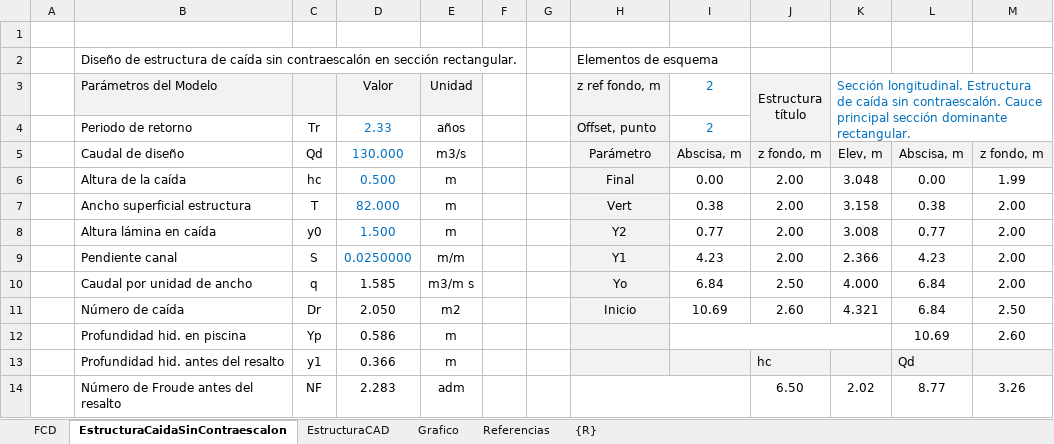
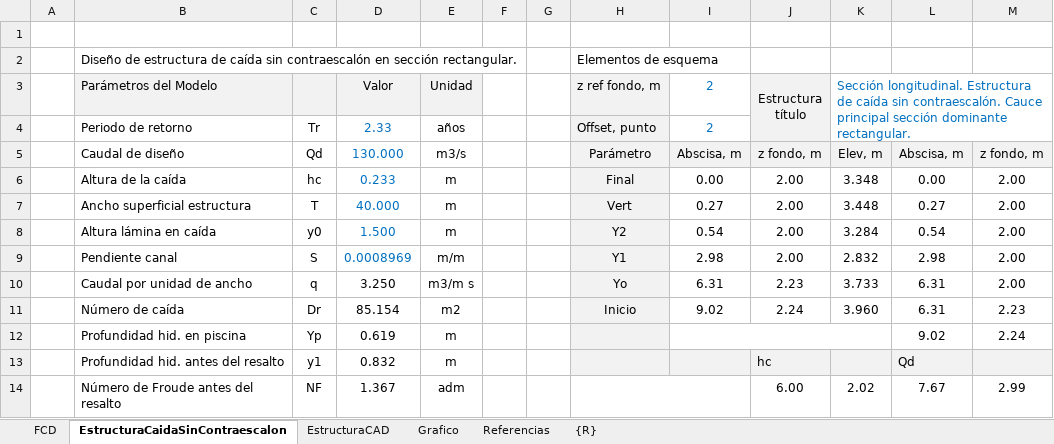
Before and after one commit to rcfdtools/R.HydroTools, an Excel workbook: tool/DisenoEstructuraCaidaSinContraescalon/R.HydroTools.DisenoEstructuraCaidaSinContraescalon.xlsm, sheet EstructuraCaidaSinContraescalon, drawn as a sheet; only a part is shown; values as stored, in another font and other column widths than the file's, no borders; charts and pictures not drawn; the diff covers the shown part only; the diff names each change by its address in the sheet, - before the commit and + after, or states it on an @@ line.

```diff
--- a/tool/DisenoEstructuraCaidaSinContraescalon/R.HydroTools.DisenoEstructuraCaidaSinContraescalon.xlsm (sheet EstructuraCaidaSinContraescalon)
+++ b/tool/DisenoEstructuraCaidaSinContraescalon/R.HydroTools.DisenoEstructuraCaidaSinContraescalon.xlsm (sheet EstructuraCaidaSinContraescalon)
-D6 (Valor): 0.500
+D6 (Valor): 0.233
-K6: 3.048
+K6: 3.348
-M6: 1.99
+M6: 2.00
-D7 (Valor): 82.000
+D7 (Valor): 40.000
-I7 (2): 0.38
+I7 (2): 0.27
-K7: 3.158
+K7: 3.448
-L7: 0.38
+L7: 0.27
-I8 (2): 0.77
+I8 (2): 0.54
-K8: 3.008
+K8: 3.284
-L8: 0.77
+L8: 0.54
-D9 (Valor): 0.0250000
+D9 (Valor): 0.0008969
-I9 (2): 4.23
+I9 (2): 2.98
-K9: 2.366
+K9: 2.832
-L9: 4.23
+L9: 2.98
-D10 (Valor): 1.585
+D10 (Valor): 3.250
-I10 (2): 6.84
+I10 (2): 6.31
-J10 (Estructura título): 2.50
+J10 (Estructura título): 2.23
-K10: 4.000
+K10: 3.733
-L10:L11: 6.84
+L10:L11: 6.31
-D11 (Valor): 2.050
+D11 (Valor): 85.154
-I11 (2): 10.69
+I11 (2): 9.02
-J11 (Estructura título): 2.60
+J11 (Estructura título): 2.24
-K11: 4.321
+K11: 3.960
-M11: 2.50
+M11: 2.23
-D12 (Valor): 0.586
+D12 (Valor): 0.619
-L12: 10.69
+L12: 9.02
-M12: 2.60
+M12: 2.24
-D13 (Valor): 0.366
+D13 (Valor): 0.832
-D14 (Valor): 2.283
+D14 (Valor): 1.367
-J14 (Estructura título): 6.50
+J14 (Estructura título): 6.00
-L14: 8.77
+L14: 7.67
-M14: 3.26
+M14: 2.99
```
Also changed, not shown: 50 edited cells elsewhere in this sheet, sheet EstructuraCAD, charts or pictures, tool/DisenoEstructuraCaidaConContraescalon/R.HydroTools.DisenoEstructuraCaidaConContraescalon.xlsm, tool/PerfilValleEstCaidaCorteRelleno/R.HydroTools.PerfilValleEstCaidaCorteRelleno.xlsx.
